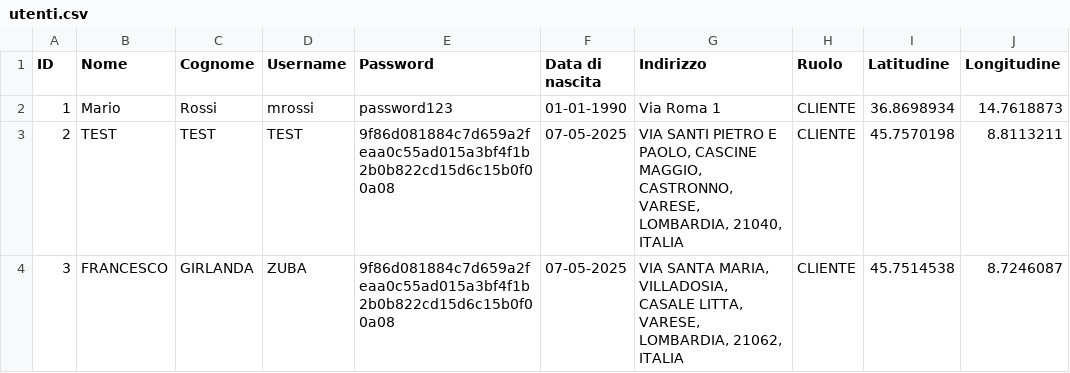
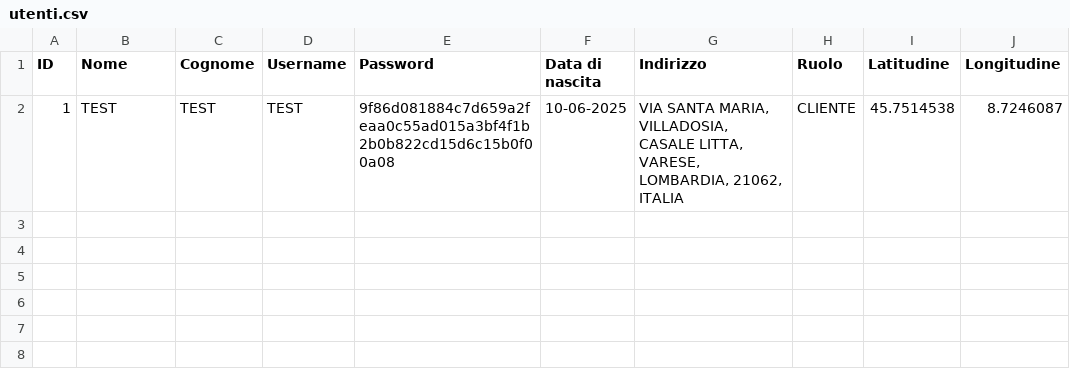
Before and after one commit to fgirlanda/The-Knife, a CSV file: fileCSV/utenti.csv, drawn as a sheet.

```diff
--- a/fileCSV/utenti.csv
+++ b/fileCSV/utenti.csv
@@ -1,4 +1,2 @@
 "ID","Nome","Cognome","Username","Password","Data di nascita","Indirizzo","Ruolo","Latitudine","Longitudine"
-"1","Mario","Rossi","mrossi","password123","01-01-1990","Via Roma 1","CLIENTE","36.8698934","14.7618873"
-"2","TEST","TEST","TEST","9f86d081884c7d659a2feaa0c55ad015a3bf4f1b2b0b822cd15d6c15b0f00a08","07-05-2025","VIA SANTI PIETRO E PAOLO, CASCINE MAGGIO, CASTRONNO, VARESE, LOMBARDIA, 21040, ITALIA","CLIENTE","45.7570198","8.8113211"
-"3","FRANCESCO","GIRLANDA","ZUBA","9f86d081884c7d659a2feaa0c55ad015a3bf4f1b2b0b822cd15d6c15b0f00a08","07-05-2025","VIA SANTA MARIA, VILLADOSIA, CASALE LITTA, VARESE, LOMBARDIA, 21062, ITALIA","CLIENTE","45.7514538","8.7246087"
+"1","TEST","TEST","TEST","9f86d081884c7d659a2feaa0c55ad015a3bf4f1b2b0b822cd15d6c15b0f00a08","10-06-2025","VIA SANTA MARIA, VILLADOSIA, CASALE LITTA, VARESE, LOMBARDIA, 21062, ITALIA","CLIENTE","45.7514538","8.7246087"
```
Also changed, not shown: 4 other files.
